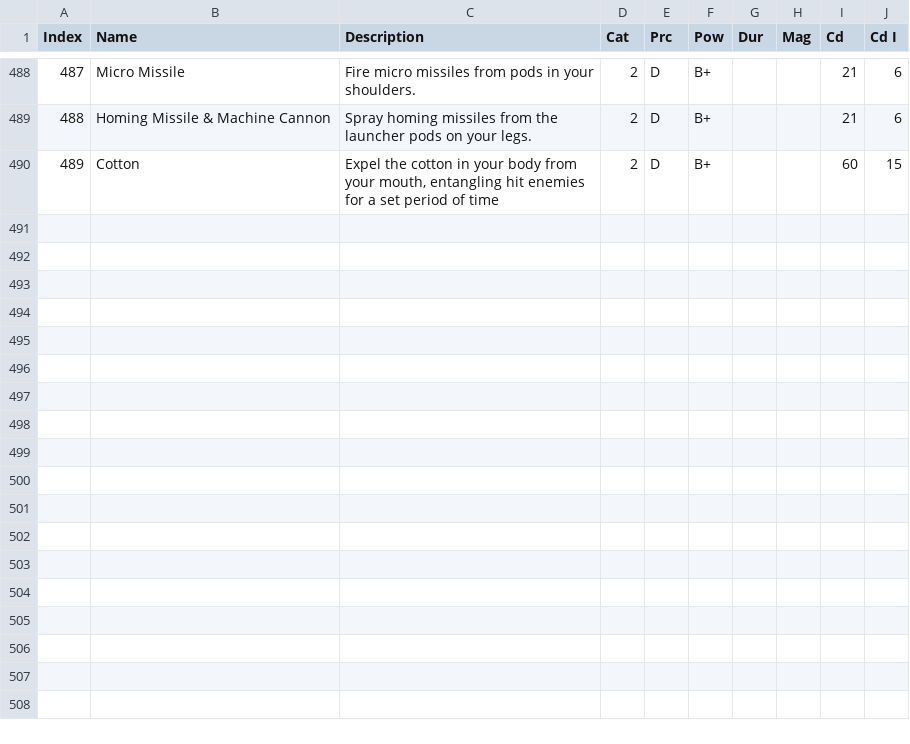
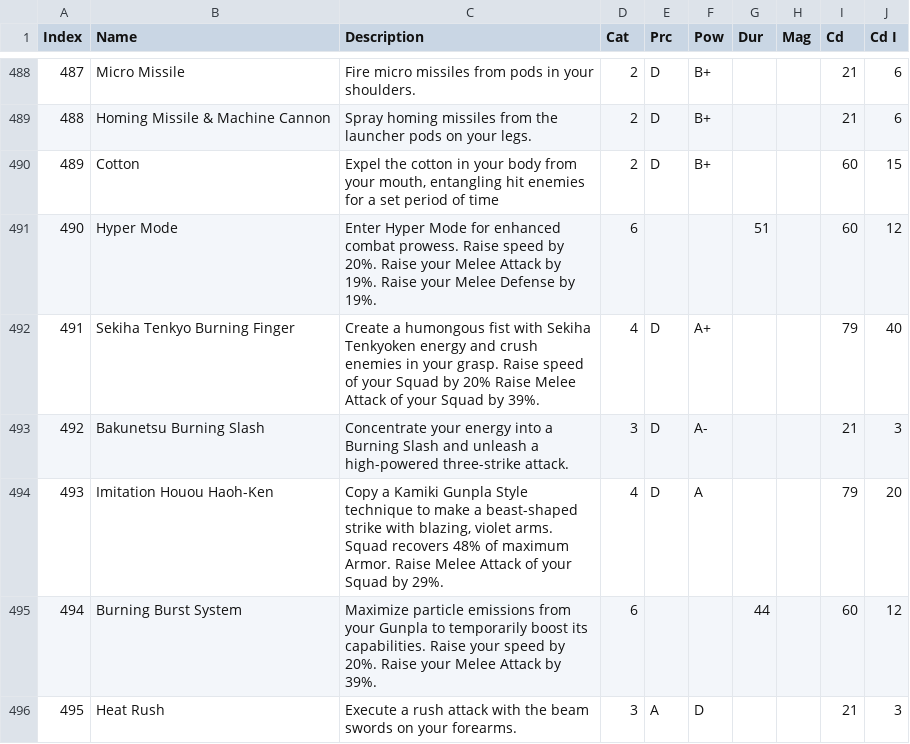
Before and after one commit to gbgwcalculator/gbgwcalculator.github.io, a CSV file: src/data/csv/skills.csv, drawn as a sheet; only a part is shown, gaps mark what is left out; the diff names each change by its address in the sheet, - before the commit and + after, or states it on an @@ line.

```diff
--- a/src/data/csv/skills.csv
+++ b/src/data/csv/skills.csv
+row 491: 490 | Hyper Mode | Enter Hyper Mode for enhanced combat prowess. Raise speed by 20%. Raise your Melee Attack by 19%. Raise your Melee Defense by 19%. | 6 |  |  | 51 |  | 60 | 12
+row 492: 491 | Sekiha Tenkyo Burning Finger | Create a humongous fist with Sekiha Tenkyoken energy and crush enemies in your grasp. Raise speed of your Squad by 20% Raise Melee Attack of your Squad by 39%. | 4 | D | A+ |  |  | 79 | 40
+row 493: 492 | Bakunetsu Burning Slash | Concentrate your energy into a Burning Slash and unleash a high-powered three-strike attack. | 3 | D | A- |  |  | 21 | 3
+row 494: 493 | Imitation Houou Haoh-Ken | Copy a Kamiki Gunpla Style technique to make a beast-shaped strike with blazing, violet arms. Squad recovers 48% of maximum Armor. Raise Melee Attack of your Squad by 29%. | 4 | D | A |  |  | 79 | 20
+row 495: 494 | Burning Burst System | Maximize particle emissions from your Gunpla to temporarily boost its capabilities. Raise your speed by 20%. Raise your Melee Attack by 39%. | 6 |  |  | 44 |  | 60 | 12
+row 496: 495 | Heat Rush | Execute a rush attack with the beam swords on your forearms. | 3 | A | D |  |  | 21 | 3
```
Also changed, not shown: src/data/csv/events.csv, src/data/csv/parts.csv, 8 other files.
